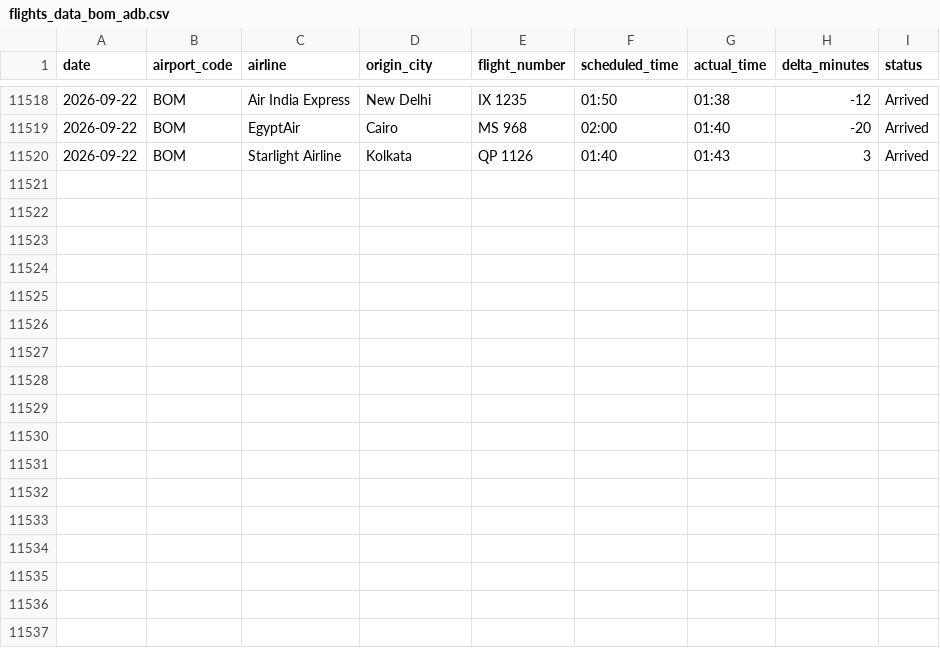
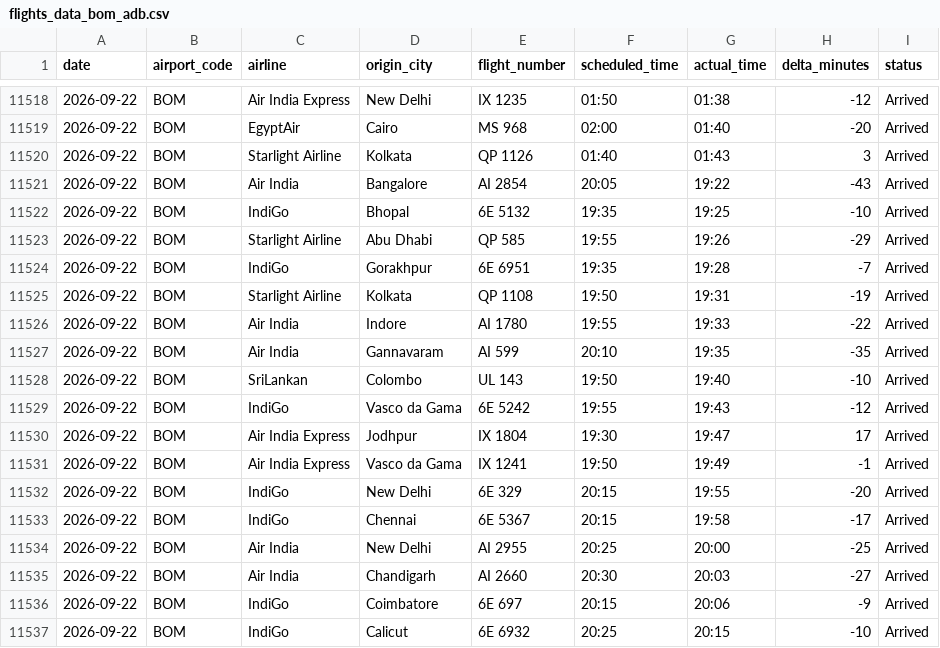
Before and after one commit to Ragadeepsai/Airport_Congestions_Analysis, a CSV file: data/flights_data_bom_adb.csv, drawn as a sheet; only a part is shown, gaps mark what is left out; the diff names each change by its address in the sheet, - before the commit and + after, or states it on an @@ line.

```diff
--- a/data/flights_data_bom_adb.csv
+++ b/data/flights_data_bom_adb.csv
+row 11521: 2026-09-22 | BOM | Air India | Bangalore | AI 2854 | 20:05 | 19:22 | -43 | Arrived
+row 11522: 2026-09-22 | BOM | IndiGo | Bhopal | 6E 5132 | 19:35 | 19:25 | -10 | Arrived
+row 11523: 2026-09-22 | BOM | Starlight Airline | Abu Dhabi | QP 585 | 19:55 | 19:26 | -29 | Arrived
+row 11524: 2026-09-22 | BOM | IndiGo | Gorakhpur | 6E 6951 | 19:35 | 19:28 | -7 | Arrived
+row 11525: 2026-09-22 | BOM | Starlight Airline | Kolkata | QP 1108 | 19:50 | 19:31 | -19 | Arrived
+row 11526: 2026-09-22 | BOM | Air India | Indore | AI 1780 | 19:55 | 19:33 | -22 | Arrived
+row 11527: 2026-09-22 | BOM | Air India | Gannavaram | AI 599 | 20:10 | 19:35 | -35 | Arrived
+row 11528: 2026-09-22 | BOM | SriLankan | Colombo | UL 143 | 19:50 | 19:40 | -10 | Arrived
+row 11529: 2026-09-22 | BOM | IndiGo | Vasco da Gama | 6E 5242 | 19:55 | 19:43 | -12 | Arrived
+row 11530: 2026-09-22 | BOM | Air India Express | Jodhpur | IX 1804 | 19:30 | 19:47 | 17 | Arrived
+row 11531: 2026-09-22 | BOM | Air India Express | Vasco da Gama | IX 1241 | 19:50 | 19:49 | -1 | Arrived
+row 11532: 2026-09-22 | BOM | IndiGo | New Delhi | 6E 329 | 20:15 | 19:55 | -20 | Arrived
+row 11533: 2026-09-22 | BOM | IndiGo | Chennai | 6E 5367 | 20:15 | 19:58 | -17 | Arrived
+row 11534: 2026-09-22 | BOM | Air India | New Delhi | AI 2955 | 20:25 | 20:00 | -25 | Arrived
+row 11535: 2026-09-22 | BOM | Air India | Chandigarh | AI 2660 | 20:30 | 20:03 | -27 | Arrived
+row 11536: 2026-09-22 | BOM | IndiGo | Coimbatore | 6E 697 | 20:15 | 20:06 | -9 | Arrived
+row 11537: 2026-09-22 | BOM | IndiGo | Calicut | 6E 6932 | 20:25 | 20:15 | -10 | Arrived
```
Also changed, not shown: data/flights_data_maa.csv.
